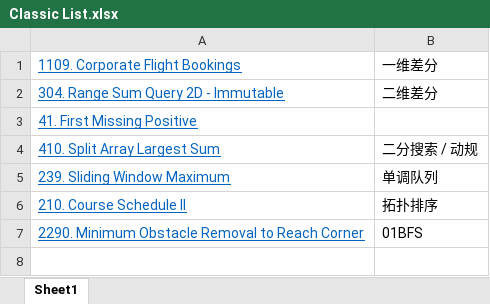
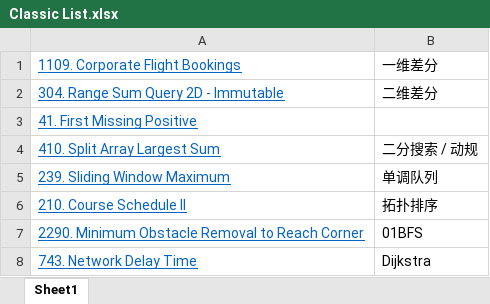
Before and after one commit to hundred-henry/My_LeetCode, an Excel workbook: Classic List.xlsx, sheet Sheet1, drawn as a sheet; values as stored, in another font and other column widths than the file's, no borders; the diff names each change by its address in the sheet, - before the commit and + after, or states it on an @@ line.

```diff
--- a/Classic List.xlsx (sheet Sheet1)
+++ b/Classic List.xlsx (sheet Sheet1)
+row 8: 743. Network Delay Time | Dijkstra
```
Also changed, not shown: Fail List.xlsx, 5 other files.
